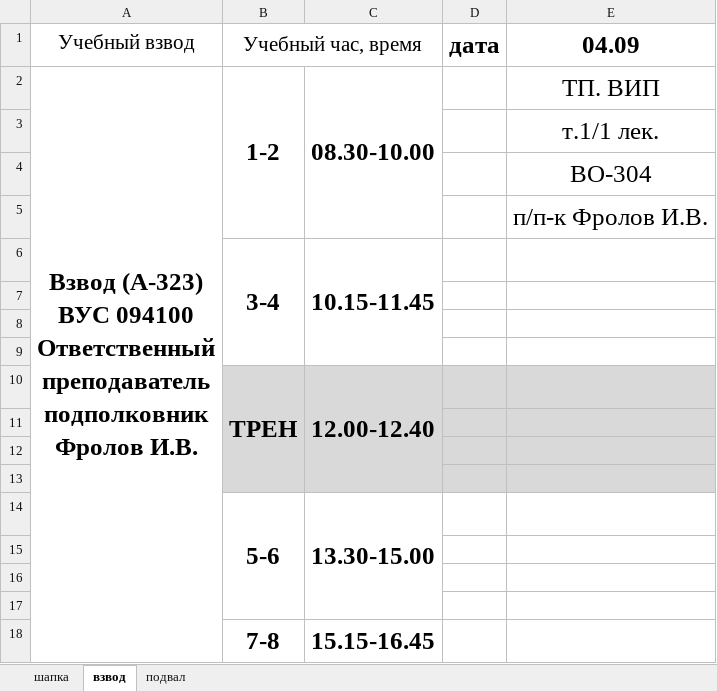
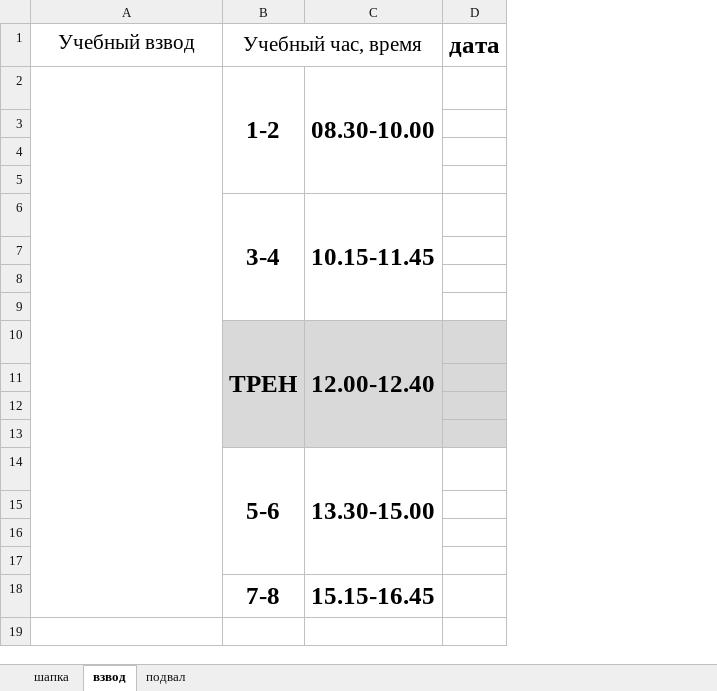
Before and after one commit to rassos-d/schedule, an Excel workbook: backend/Scheduler/Export/template.xlsx, sheet взвод, drawn as a sheet; values as stored, in another font and other column widths than the file's, no borders; ↵ is a line break in a cell; the diff names each change by its address in the sheet, - before the commit and + after, or states it on an @@ line.

```diff
--- a/backend/Scheduler/Export/template.xlsx (sheet взвод)
+++ b/backend/Scheduler/Export/template.xlsx (sheet взвод)
-column E, rows 1-5: 04.09 | ТП. ВИП | т.1/1 лек. | ВО-304 | п/п-к Фролов И.В.
-A2: Взвод (А-323) ↵ ВУС 094100 ↵ Ответственный ↵ преподаватель ↵ подполковник ↵ Фролов И.В.
+A2: (empty)
```
Also changed, not shown: 4 other files.
